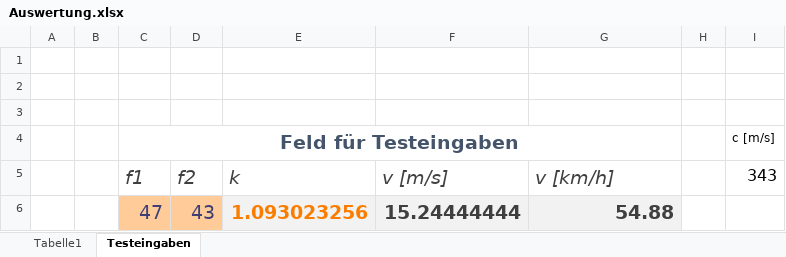
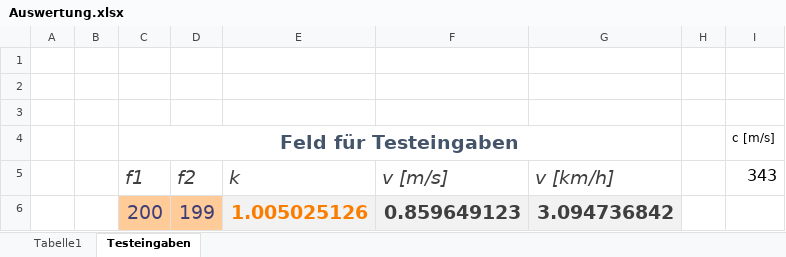
Before and after one commit to vexplained/JugendForscht2022, an Excel workbook: Messungen/Doppler-Messungen/Auswertung/Auswertung.xlsx, sheet Testeingaben, drawn as a sheet; values as stored, in another font and other column widths than the file's, no borders; removed rows and columns are numbered as before the commit, all else as after; the diff names each change by its address in the sheet, - before the commit and + after, or states it on an @@ line.

```diff
--- a/Messungen/Doppler-Messungen/Auswertung/Auswertung.xlsx (sheet Testeingaben)
+++ b/Messungen/Doppler-Messungen/Auswertung/Auswertung.xlsx (sheet Testeingaben)
-row 6:  |  | 47 | 43 | 1.093023256 | 15.24444444 | 54.88
+row 6:  |  | 200 | 199 | 1.005025126 | 0.859649123 | 3.094736842
```
Also changed, not shown: 4 other files.
